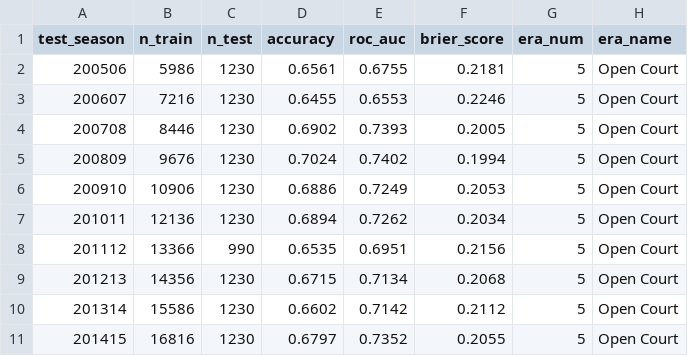
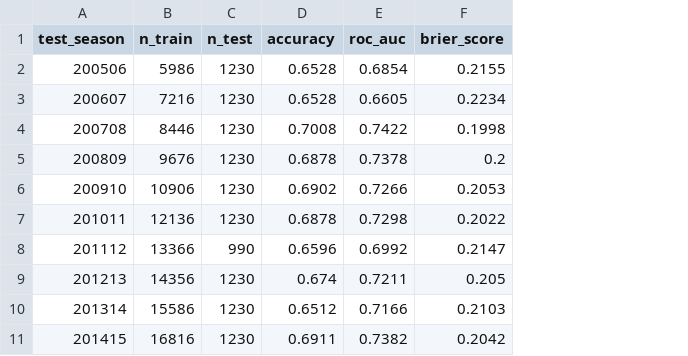
Before and after one commit to SpencerGoss/nba-analytics-project, a CSV file: reports/backtest_game_outcome.csv, drawn as a sheet; only a part is shown; the diff covers the shown part only; the diff names each change by its address in the sheet, - before the commit and + after, or states it on an @@ line.

Commit message:
feat(v2/fix-reports): fix player backtest boundary and regenerate reports
- Extend player backtest loop to run through all available seasons
  (was stopping at 2015-16 due to hardcoded boundary)
- Regenerate SHAP/explainability reports against current retrained model
  (old reports referenced stale features: fantasy_pts, raw dreb/oreb)
- Updated backtest_player_pts.csv and backtest_game_outcome.csv
- Updated model_explainability.py and run_evaluation.py for current model

```diff
--- a/reports/backtest_game_outcome.csv
+++ b/reports/backtest_game_outcome.csv
-column G (era_num), rows 2-11: all 5
-column H (era_name), rows 2-11: all Open Court
-D2 (accuracy): 0.6561
+D2 (accuracy): 0.6528
-E2 (roc_auc): 0.6755
+E2 (roc_auc): 0.6854
-F2 (brier_score): 0.2181
+F2 (brier_score): 0.2155
-D3 (accuracy): 0.6455
+D3 (accuracy): 0.6528
-E3 (roc_auc): 0.6553
+E3 (roc_auc): 0.6605
-F3 (brier_score): 0.2246
+F3 (brier_score): 0.2234
-D4 (accuracy): 0.6902
+D4 (accuracy): 0.7008
-E4 (roc_auc): 0.7393
+E4 (roc_auc): 0.7422
-F4 (brier_score): 0.2005
+F4 (brier_score): 0.1998
-D5 (accuracy): 0.7024
+D5 (accuracy): 0.6878
-E5 (roc_auc): 0.7402
+E5 (roc_auc): 0.7378
-F5 (brier_score): 0.1994
+F5 (brier_score): 0.2
-D6 (accuracy): 0.6886
+D6 (accuracy): 0.6902
-E6 (roc_auc): 0.7249
+E6 (roc_auc): 0.7266
-D7 (accuracy): 0.6894
+D7 (accuracy): 0.6878
-E7 (roc_auc): 0.7262
+E7 (roc_auc): 0.7298
-F7 (brier_score): 0.2034
+F7 (brier_score): 0.2022
-D8 (accuracy): 0.6535
+D8 (accuracy): 0.6596
-E8 (roc_auc): 0.6951
+E8 (roc_auc): 0.6992
-F8 (brier_score): 0.2156
+F8 (brier_score): 0.2147
-D9 (accuracy): 0.6715
+D9 (accuracy): 0.674
-E9 (roc_auc): 0.7134
+E9 (roc_auc): 0.7211
-F9 (brier_score): 0.2068
+F9 (brier_score): 0.205
-D10 (accuracy): 0.6602
+D10 (accuracy): 0.6512
-E10 (roc_auc): 0.7142
+E10 (roc_auc): 0.7166
-F10 (brier_score): 0.2112
+F10 (brier_score): 0.2103
-D11 (accuracy): 0.6797
+D11 (accuracy): 0.6911
-E11 (roc_auc): 0.7352
+E11 (roc_auc): 0.7382
-F11 (brier_score): 0.2055
+F11 (brier_score): 0.2042
```
Also changed, not shown: 32 edited cells elsewhere in this file, reports/backtest_player_pts.csv, reports/explainability/feature_direction_game.csv, 16 other files.
